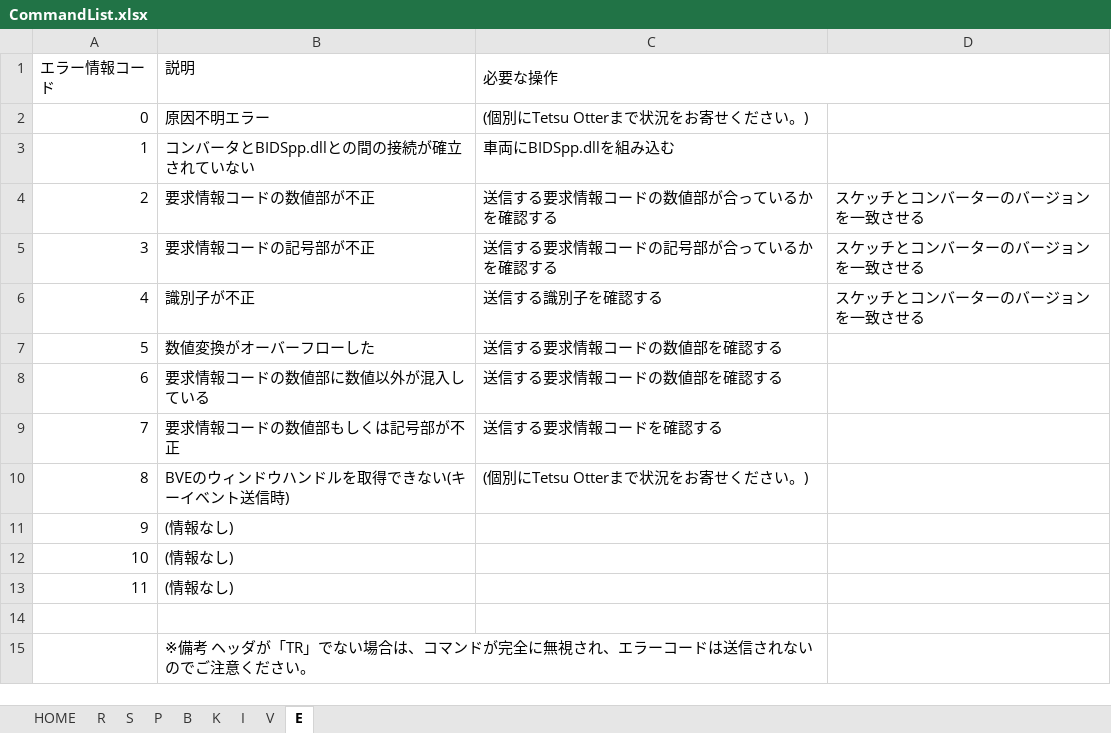
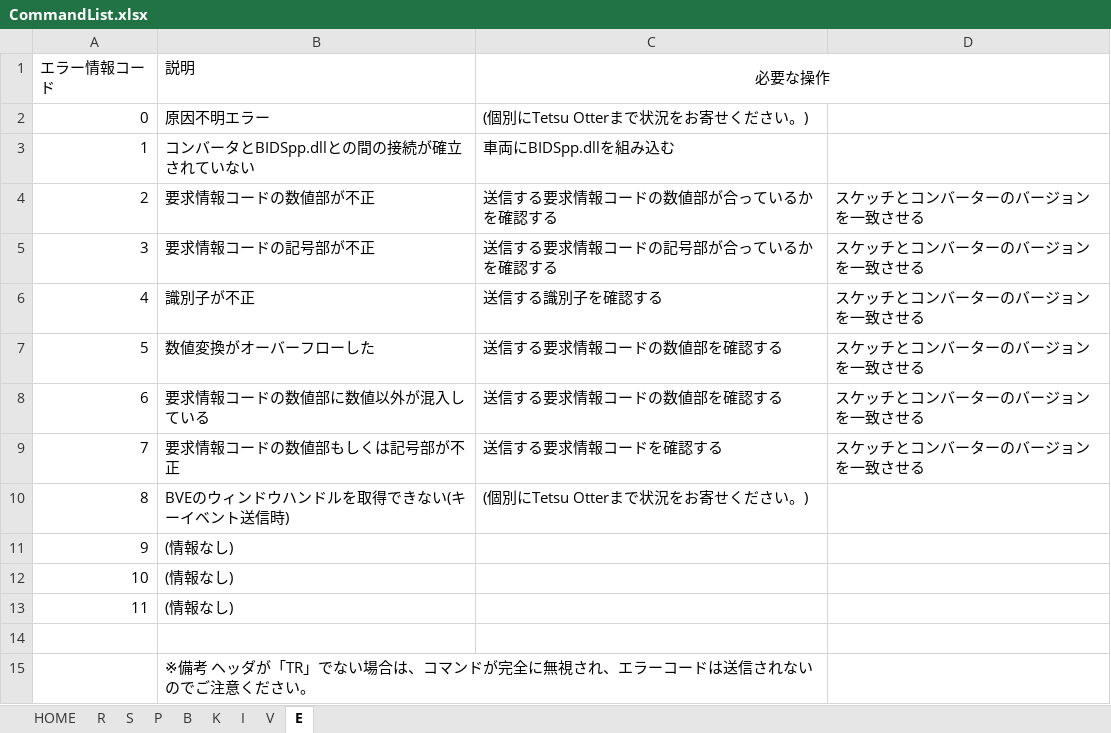
Before and after one commit to Tralsys/BIDSid_SerCon, an Excel workbook: CommandList.xlsx, sheet E, drawn as a sheet; values as stored, in another font and other column widths than the file's, no borders; the diff names each change by its address in the sheet, - before the commit and + after, or states it on an @@ line.

```diff
--- a/CommandList.xlsx (sheet E)
+++ b/CommandList.xlsx (sheet E)
-C1 alignment: left
+C1 alignment: center
-D7:D9: (empty)
+D7:D9: スケッチとコンバーターのバージョンを一致させる
```
Also changed, not shown: sheet K, sheet HOME, sheet R, sheet S, sheet P, sheet I, 2 more sheets, formulas that keep their value, 14 other files.
